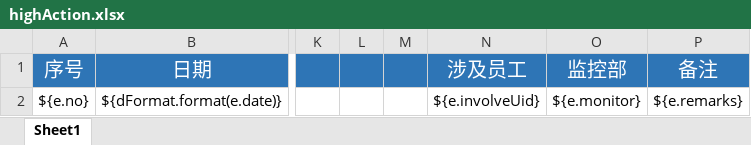
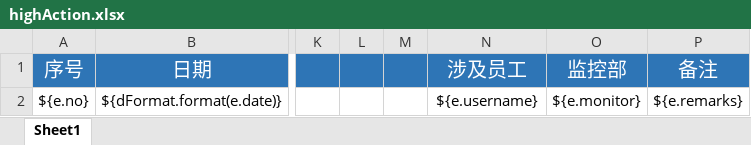
Before and after one commit to MRlorenzo/xg-cctv-manager, an Excel workbook: src/main/resources/templates/excel/highAction.xlsx, sheet Sheet1, drawn as a sheet; only a part is shown, gaps mark what is left out; values as stored, in another font and other column widths than the file's, no borders; the diff names each change by its address in the sheet, - before the commit and + after, or states it on an @@ line.

```diff
--- a/src/main/resources/templates/excel/highAction.xlsx (sheet Sheet1)
+++ b/src/main/resources/templates/excel/highAction.xlsx (sheet Sheet1)
-N2 (涉及员工): ${e.involveUid}
+N2 (涉及员工): ${e.username}
```
Also changed, not shown: src/main/resources/templates/excel/dailyLog.xlsx, src/main/resources/templates/excel/incidentLog.xlsx, 13 other files.
